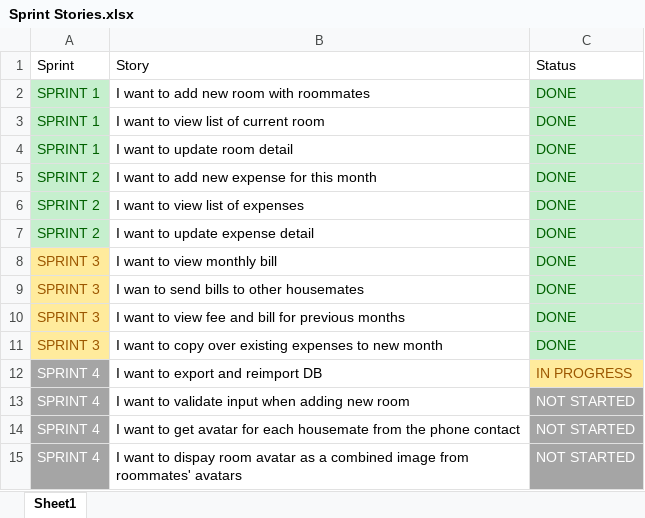
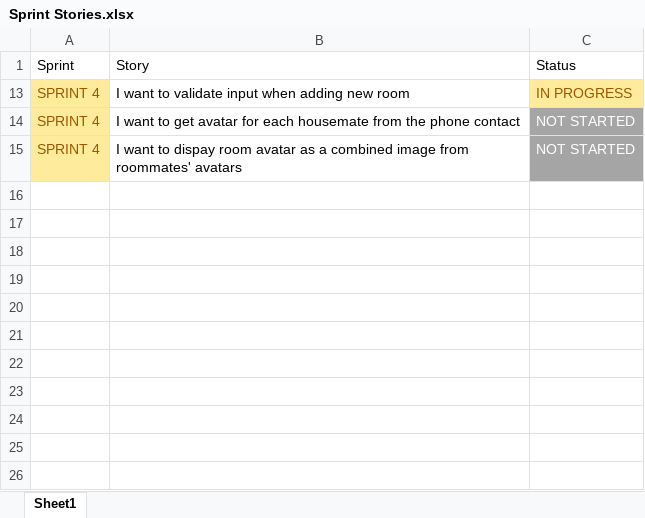
Before and after one commit to KingsleyNguyenNTU/SharedHouse, an Excel workbook: docs/Sprint Stories.xlsx, sheet Sheet1, drawn as a sheet; values as stored, in another font and other column widths than the file's, no borders; table styles not drawn; the diff names each change by its address in the sheet, - before the commit and + after, or states it on an @@ line.

```diff
--- a/docs/Sprint Stories.xlsx (sheet Sheet1)
+++ b/docs/Sprint Stories.xlsx (sheet Sheet1)
@@ row 2 hidden: SPRINT 1 | I want to add new room with roommates | DONE @@
@@ row 3 hidden: SPRINT 1 | I want to view list of current room | DONE @@
@@ row 4 hidden: SPRINT 1 | I want to update room detail | DONE @@
@@ row 5 hidden: SPRINT 2 | I want to add new expense for this month | DONE @@
@@ row 6 hidden: SPRINT 2 | I want to view list of expenses | DONE @@
@@ row 7 hidden: SPRINT 2 | I want to update expense detail | DONE @@
@@ row 8 hidden: SPRINT 3 | I want to view monthly bill | DONE @@
@@ row 9 hidden: SPRINT 3 | I wan to send bills to other housemates | DONE @@
@@ row 10 hidden: SPRINT 3 | I want to view fee and bill for previous months | DONE @@
@@ row 11 hidden: SPRINT 3 | I want to copy over existing expenses to new month | DONE @@
-row 12: SPRINT 4 | I want to export and reimport DB | IN PROGRESS
@@ A13:A15 fill: #A5A5A5 → #FFEB9C, text colour: #FFFFFF → #9C5700 @@
-C13: NOT STARTED
+C13: IN PROGRESS
@@ C13 fill: #A5A5A5 → #FFEB9C, text colour: #FFFFFF → #9C5700 @@
```
Also changed, not shown: hidden cells, 7 other files.
